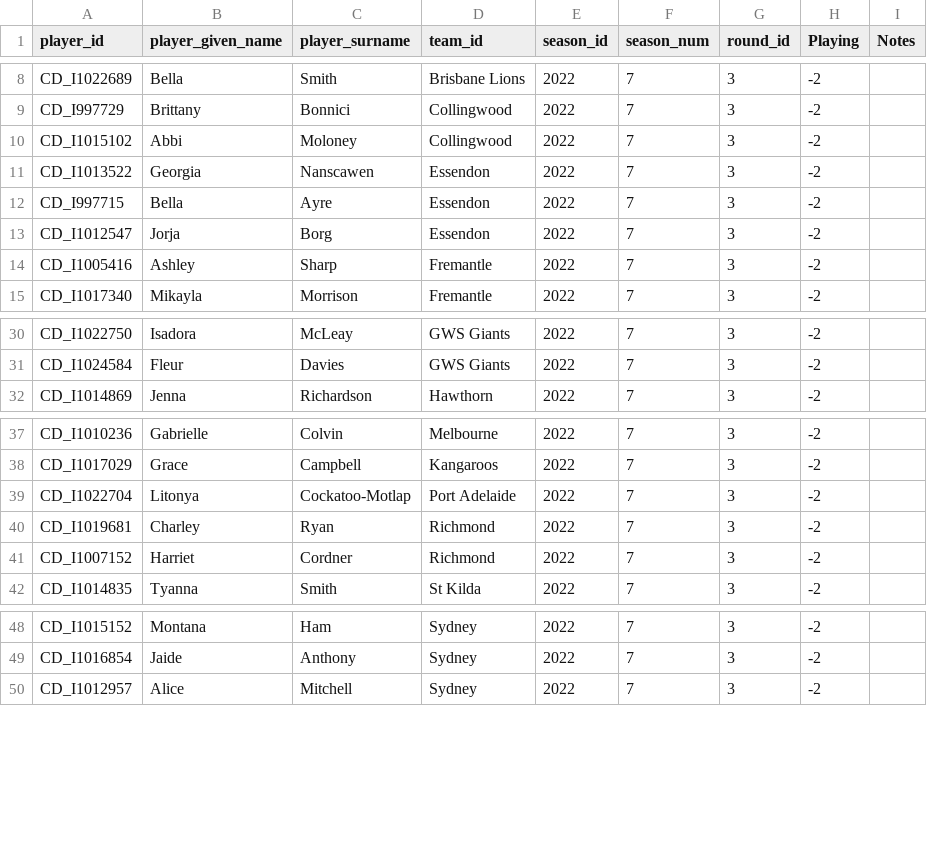
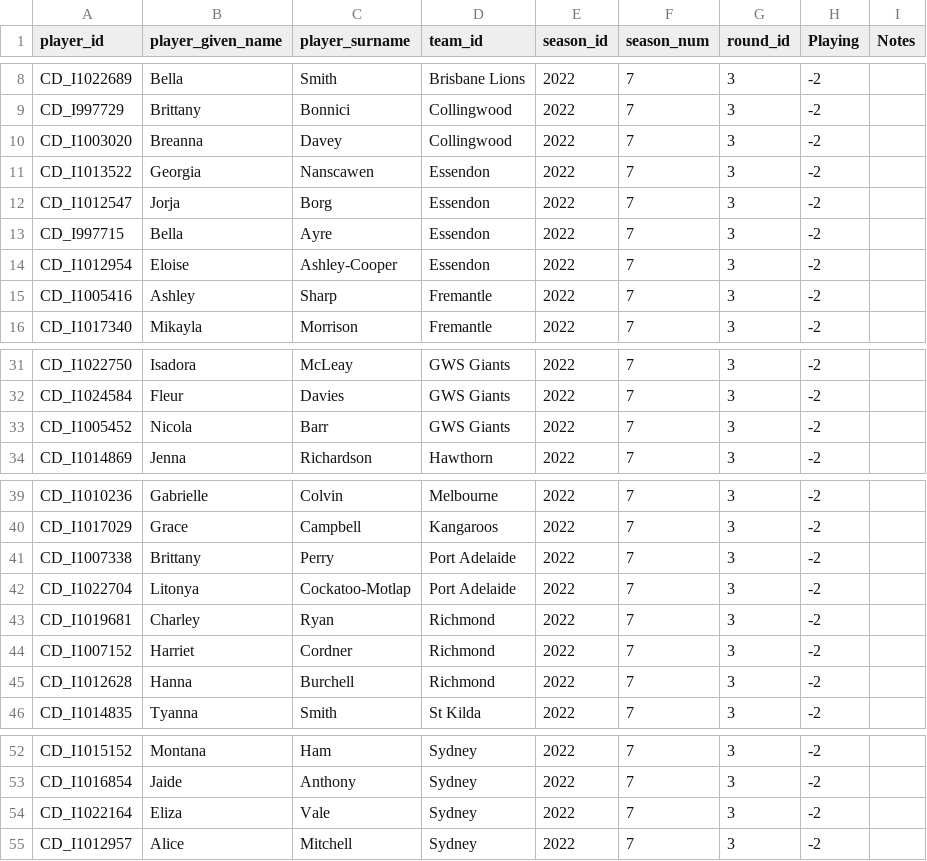
Before and after one commit to aflwfantasy/dataAFLW, a CSV file: 2022W7_injury_manual.csv, drawn as a sheet; only a part is shown, gaps mark what is left out.

```diff
--- a/2022W7_injury_manual.csv
+++ b/2022W7_injury_manual.csv
@@ -9,6 +9,7 @@ CD_I1022689,Bella,Smith,Brisbane Lions,2022,7,3,-2,
 CD_I997729,Brittany,Bonnici,Collingwood,2022,7,3,-2,
-CD_I1015102,Abbi,Moloney,Collingwood,2022,7,3,-2,
+CD_I1003020,Breanna,Davey,Collingwood,2022,7,3,-2,
 CD_I1013522,Georgia,Nanscawen,Essendon,2022,7,3,-2,
+CD_I1012547,Jorja,Borg,Essendon,2022,7,3,-2,
 CD_I997715,Bella,Ayre,Essendon,2022,7,3,-2,
-CD_I1012547,Jorja,Borg,Essendon,2022,7,3,-2,
+CD_I1012954,Eloise,Ashley-Cooper,Essendon,2022,7,3,-2,
 CD_I1005416,Ashley,Sharp,Fremantle,2022,7,3,-2,
@@ -31,2 +32,3 @@ CD_I1022750,Isadora,McLeay,GWS Giants,2022,7,3,-2,
 CD_I1024584,Fleur,Davies,GWS Giants,2022,7,3,-2,
+CD_I1005452,Nicola,Barr,GWS Giants,2022,7,3,-2,
 CD_I1014869,Jenna,Richardson,Hawthorn,2022,7,3,-2,
@@ -38,2 +40,3 @@ CD_I1010236,Gabrielle,Colvin,Melbourne,2022,7,3,-2,
 CD_I1017029,Grace,Campbell,Kangaroos,2022,7,3,-2,
+CD_I1007338,Brittany,Perry,Port Adelaide,2022,7,3,-2,
 CD_I1022704,Litonya,Cockatoo-Motlap,Port Adelaide,2022,7,3,-2,
@@ -41,2 +44,3 @@ CD_I1019681,Charley,Ryan,Richmond,2022,7,3,-2,
 CD_I1007152,Harriet,Cordner,Richmond,2022,7,3,-2,
+CD_I1012628,Hanna,Burchell,Richmond,2022,7,3,-2,
 CD_I1014835,Tyanna,Smith,St Kilda,2022,7,3,-2,
@@ -49,2 +53,3 @@ CD_I1015152,Montana,Ham,Sydney,2022,7,3,-2,
 CD_I1016854,Jaide,Anthony,Sydney,2022,7,3,-2,
+CD_I1022164,Eliza,Vale,Sydney,2022,7,3,-2,
 CD_I1012957,Alice,Mitchell,Sydney,2022,7,3,-2,
```
Also changed, not shown: 4 other files.
